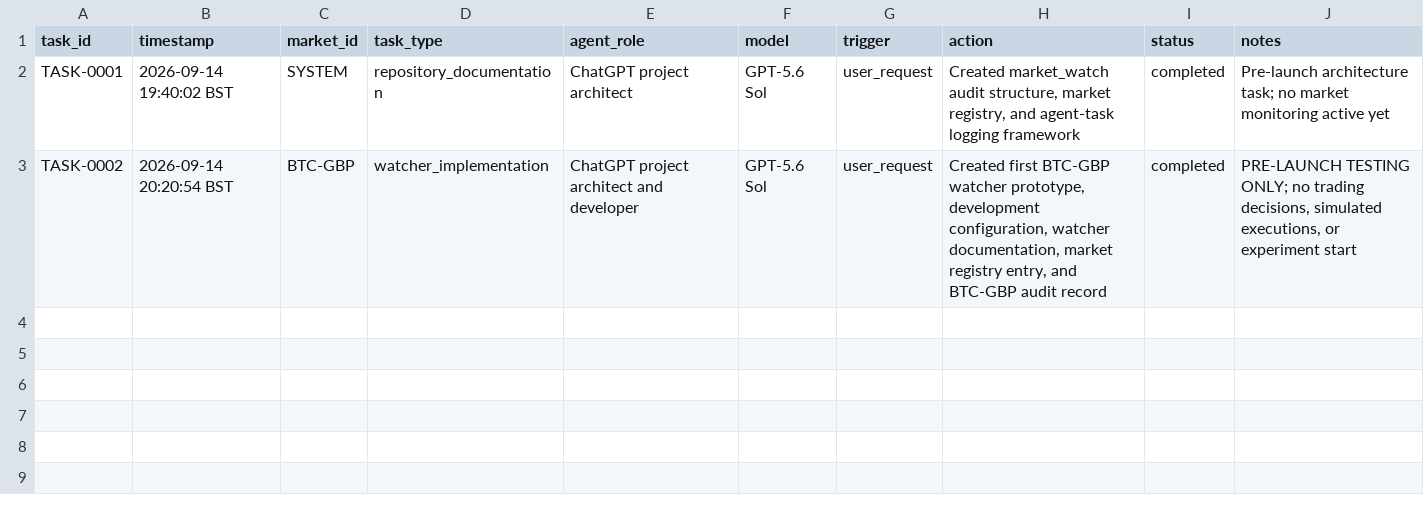
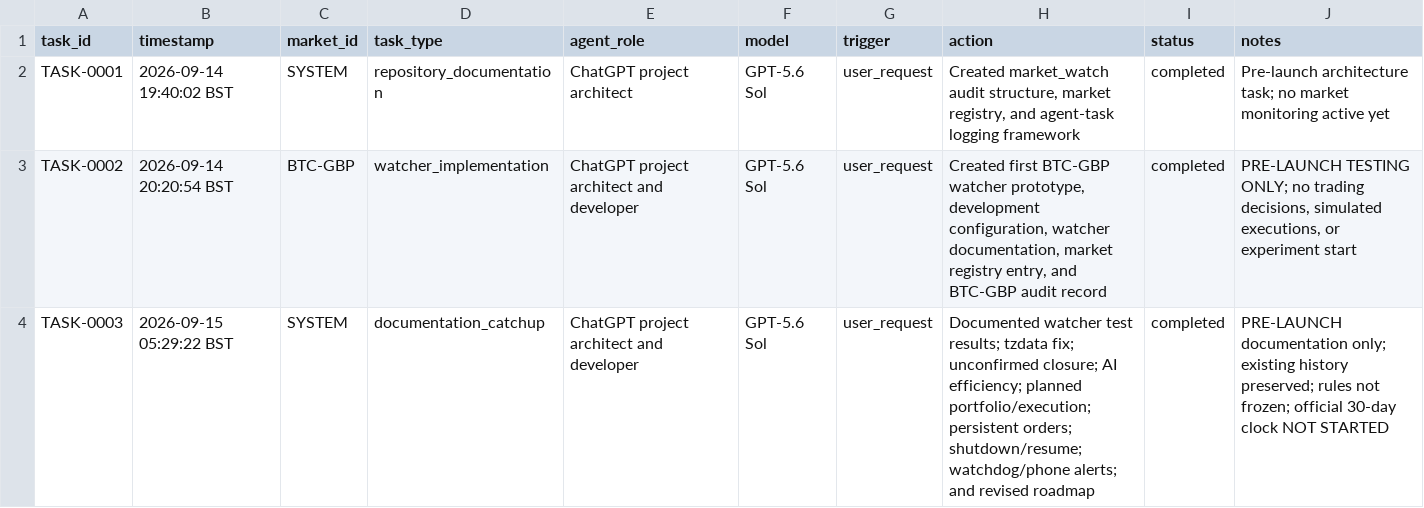
Before and after one commit to JoshBarnett279/AI_Trading_Experiment, a CSV file: market_watch/AGENT_TASK_LOG.csv, drawn as a sheet.

Commit message:
Document pre-launch architecture and watcher test decisions

```diff
--- a/market_watch/AGENT_TASK_LOG.csv
+++ b/market_watch/AGENT_TASK_LOG.csv
@@ -3 +3,2 @@ TASK-0001,2026-09-14 19:40:02 BST,SYSTEM,repository_documentation,ChatGPT projec
 TASK-0002,2026-09-14 20:20:54 BST,BTC-GBP,watcher_implementation,ChatGPT project architect and developer,GPT-5.6 Sol,user_request,"Created first BTC-GBP watcher prototype, development configuration, watcher documentation, market registry entry, and BTC-GBP audit record",completed,"PRE-LAUNCH TESTING ONLY; no trading decisions, simulated executions, or experiment start"
+TASK-0003,2026-09-15 05:29:22 BST,SYSTEM,documentation_catchup,ChatGPT project architect and developer,GPT-5.6 Sol,user_request,"Documented watcher test results; tzdata fix; unconfirmed closure; AI efficiency; planned portfolio/execution; persistent orders; shutdown/resume; watchdog/phone alerts; and revised roadmap",completed,"PRE-LAUNCH documentation only; existing history preserved; rules not frozen; official 30-day clock NOT STARTED"
```
Also changed, not shown: 4 other files.
